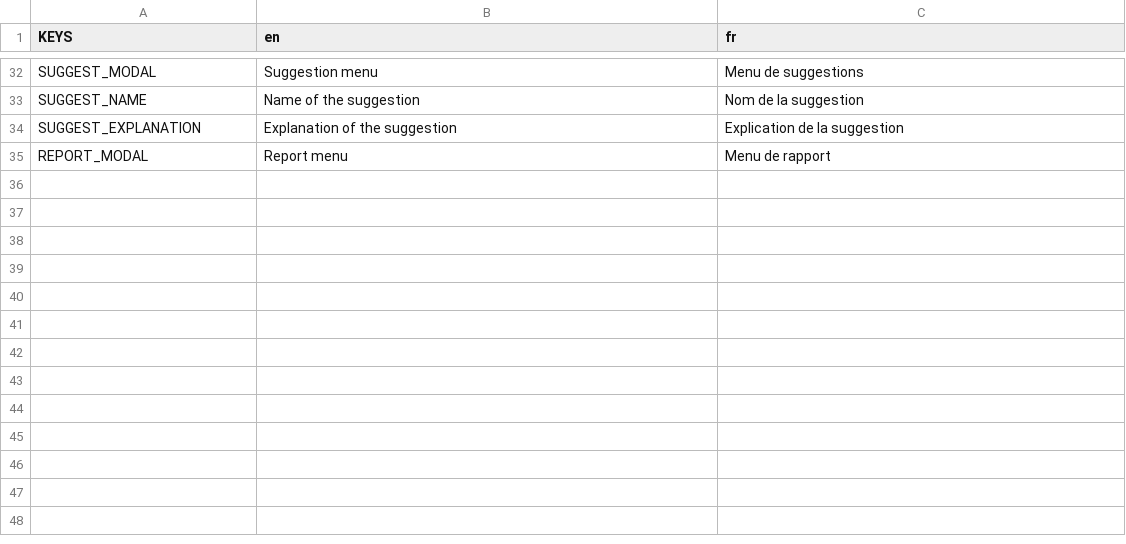
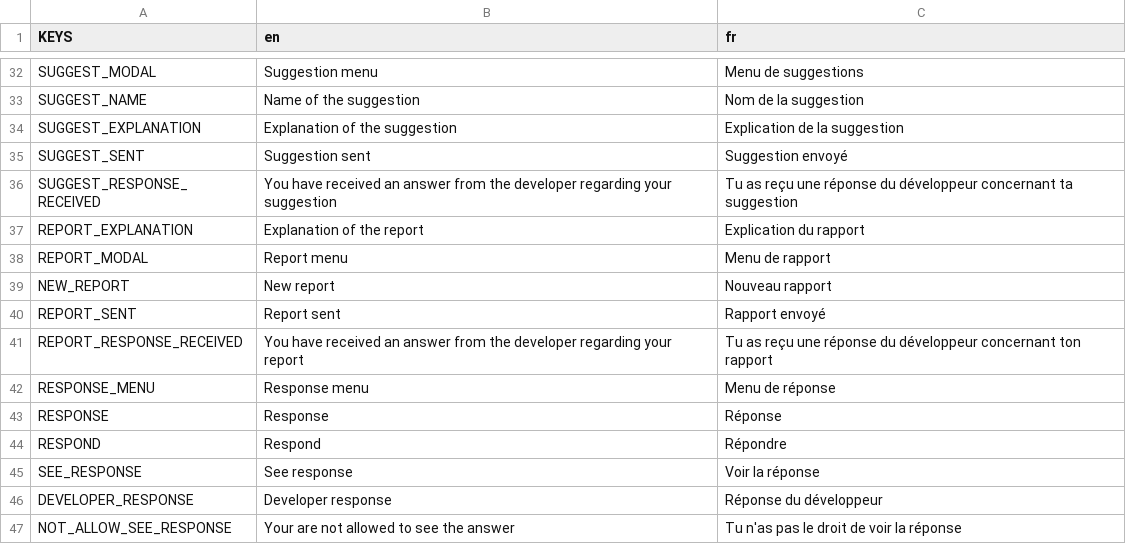
Before and after one commit to Dams4K/CoordBot, a CSV file: lang/lang.csv, drawn as a sheet; only a part is shown, gaps mark what is left out.

Commit message:
more translation

```diff
--- a/lang/lang.csv
+++ b/lang/lang.csv
@@ -34,2 +34,14 @@ SUGGEST_NAME,Name of the suggestion,Nom de la suggestion
 SUGGEST_EXPLANATION,Explanation of the suggestion,Explication de la suggestion
+SUGGEST_SENT,Suggestion sent,Suggestion envoyé
+SUGGEST_RESPONSE_RECEIVED,You have received an answer from the developer regarding your suggestion,Tu as reçu une réponse du développeur concernant ta suggestion
+REPORT_EXPLANATION,Explanation of the report,Explication du rapport
 REPORT_MODAL,Report menu,Menu de rapport
+NEW_REPORT,New report,Nouveau rapport
+REPORT_SENT,Report sent,Rapport envoyé
+REPORT_RESPONSE_RECEIVED,You have received an answer from the developer regarding your report,Tu as reçu une réponse du développeur concernant ton rapport
+RESPONSE_MENU,Response menu,Menu de réponse
+RESPONSE,Response,Réponse
+RESPOND,Respond,Répondre
+SEE_RESPONSE,See response,Voir la réponse
+DEVELOPER_RESPONSE,Developer response,Réponse du développeur
+NOT_ALLOW_SEE_RESPONSE,Your are not allowed to see the answer,Tu n'as pas le droit de voir la réponse
```
Also changed, not shown: 2 other files.
